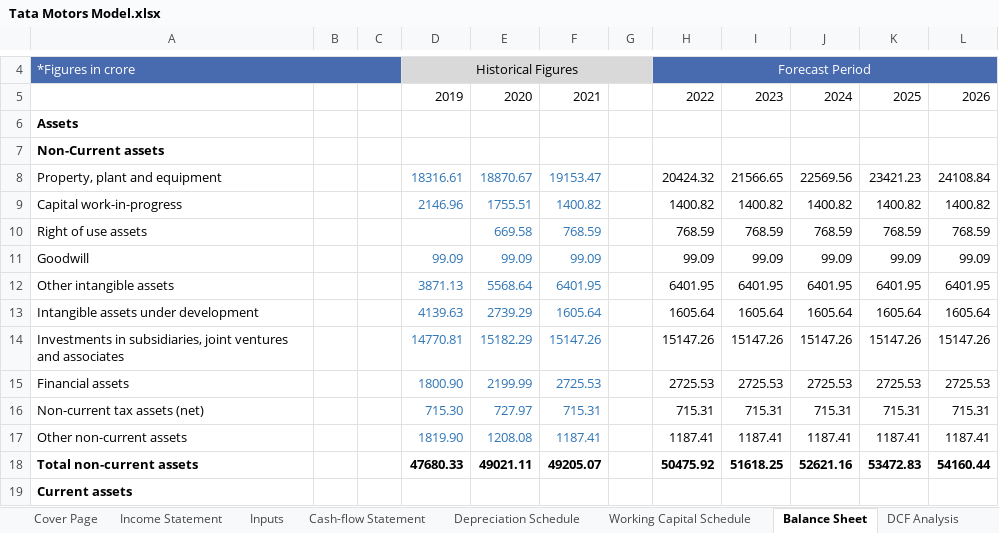
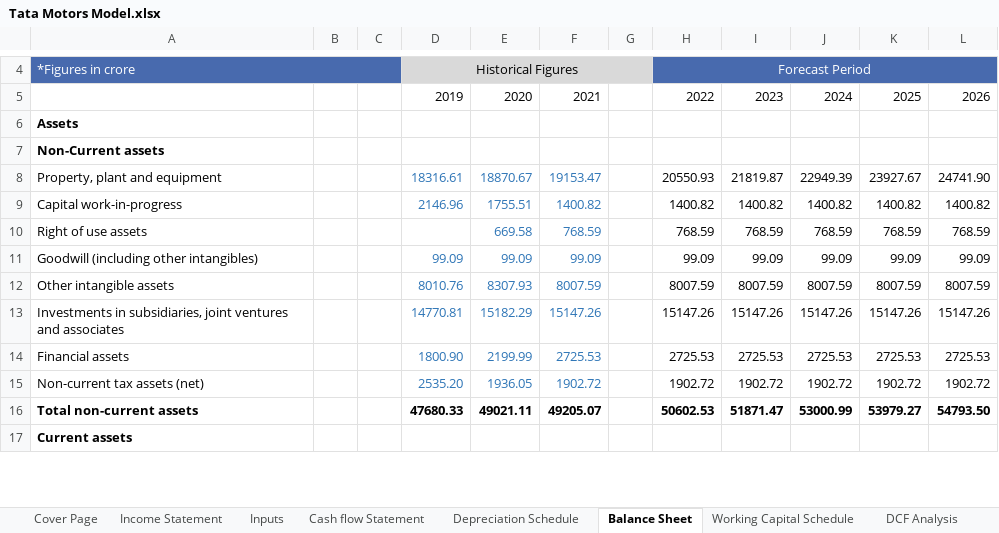
Before and after one commit to AmitKr13/Tata-Motors-Model, an Excel workbook: Tata Motors Model.xlsx, sheet Balance Sheet, drawn as a sheet; only a part is shown, gaps mark what is left out; values as stored, in another font and other column widths than the file's, no borders; removed rows and columns are numbered as before the commit, all else as after; the diff covers the shown part only; the diff names each change by its address in the sheet, - before the commit and + after, or states it on an @@ line.

```diff
--- a/Tata Motors Model.xlsx (sheet Balance Sheet)
+++ b/Tata Motors Model.xlsx (sheet Balance Sheet)
-sheet tab: Cash-flow Statement
+sheet tab: Cash flow Statement
@@ sheet tab order changed: Cover Page | Income Statement | Inputs | Cash flow Statement | Depreciation Schedule | Balance Sheet | Working Capital Schedule | DCF Analysis @@
-H8: 20424.32
+H8: 20550.93
-I8: 21566.65
+I8: 21819.87
-J8: 22569.56
+J8: 22949.39
-K8: 23421.23
+K8: 23927.67
-L8: 24108.84
+L8: 24741.90
-A11: Goodwill
+A11: Goodwill (including other intangibles)
-D12: 3871.13
+D12: 8010.76
-E12: 5568.64
+E12: 8307.93
-F12: 6401.95
+F12: 8007.59
-H12: 6401.95
+H12: 8007.59
-I12: 6401.95
+I12: 8007.59
-J12: 6401.95
+J12: 8007.59
-K12: 6401.95
+K12: 8007.59
-L12: 6401.95
+L12: 8007.59
-row 13: Intangible assets under development |  |  | 4139.63 | 2739.29 | 1605.64 |  | 1605.64 | 1605.64 | 1605.64 | 1605.64 | 1605.64
-D15: 715.30
+D15: 2535.20
-E15: 727.97
+E15: 1936.05
-F15: 715.31
+F15: 1902.72
-H15: 715.31
+H15: 1902.72
-I15: 715.31
+I15: 1902.72
-J15: 715.31
+J15: 1902.72
-K15: 715.31
+K15: 1902.72
-L15: 715.31
+L15: 1902.72
-row 17: Other non-current assets |  |  | 1819.90 | 1208.08 | 1187.41 |  | 1187.41 | 1187.41 | 1187.41 | 1187.41 | 1187.41
-H16: 50475.92
+H16: 50602.53
-I16: 51618.25
+I16: 51871.47
-J16: 52621.16
+J16: 53000.99
-K16: 53472.83
+K16: 53979.27
-L16: 54160.44
+L16: 54793.50
```
Also changed, not shown: 61 edited cells and cell formats elsewhere in this sheet, sheet Working Capital Schedule, sheet Cash flow Statement, sheet DCF Analysis, sheet Income Statement, sheet Inputs, sheet Depreciation Schedule, 1 more sheet, formulas that keep their value.
